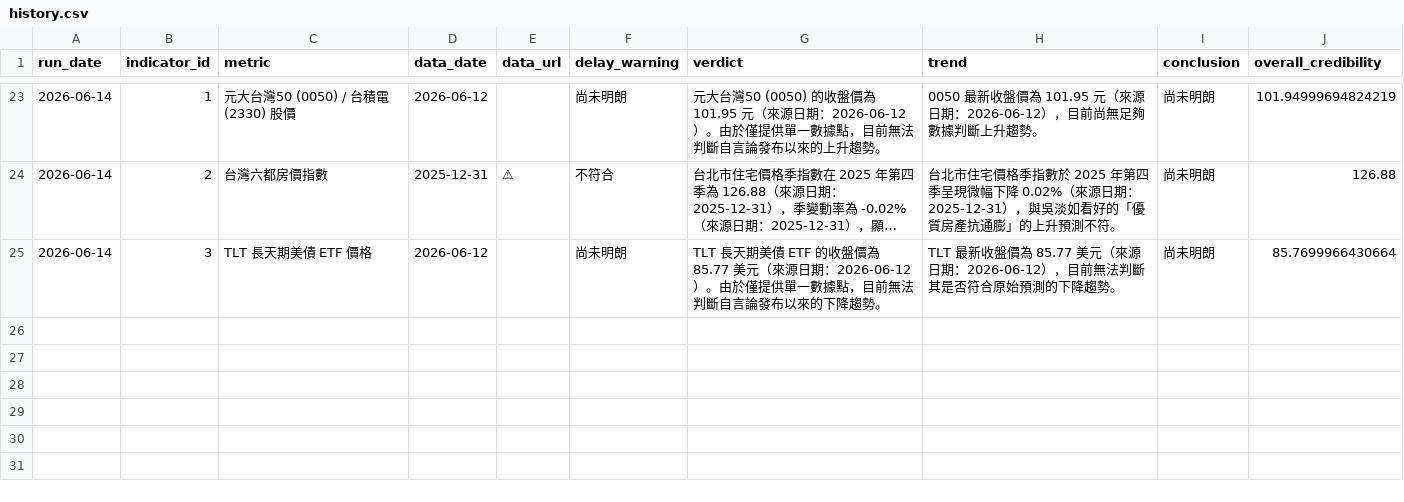
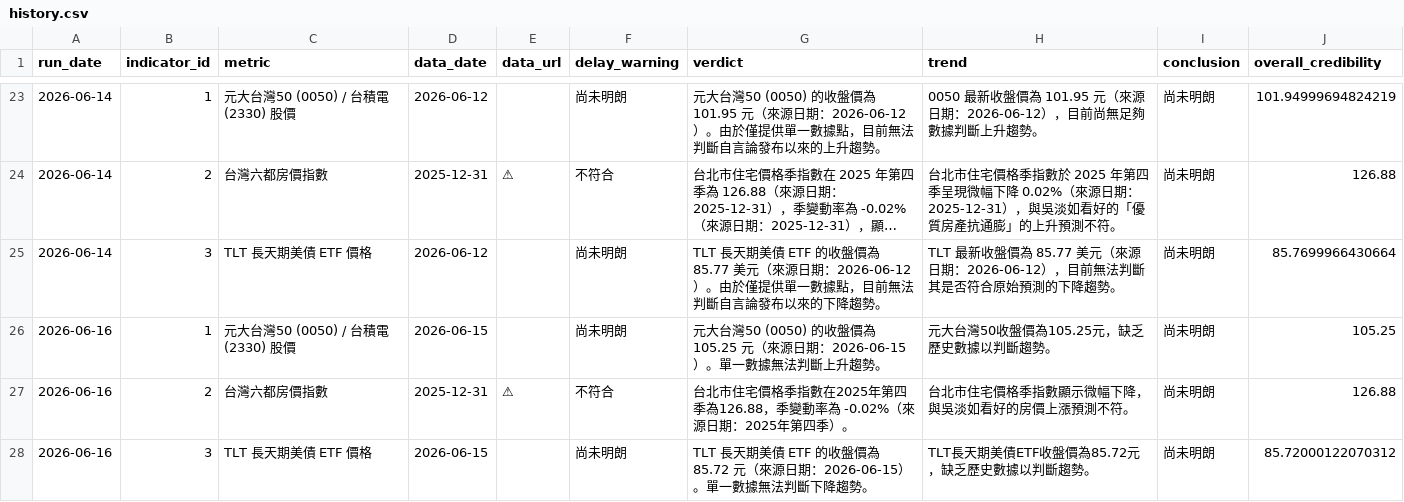
Before and after one commit to nrsabefmusic/01_wu_trend_2026, a CSV file: history.csv, drawn as a sheet; only a part is shown, gaps mark what is left out; long unchanged cells end in …; the diff names each change by its address in the sheet, - before the commit and + after, or states it on an @@ line.

```diff
--- a/history.csv
+++ b/history.csv
+row 26: 2026-06-16 | 1 | 元大台灣50 (0050) / 台積電 (2330) 股價 | 2026-06-15 |  | 尚未明朗 | 元大台灣50 (0050) 的收盤價為 105.25 元（來源日期：2026-06-15）。單一數據無法判斷上升趨勢。 | 元大台灣50收盤價為105.25元，缺乏歷史數據以判斷趨勢。 | 尚未明朗 | 105.25
+row 27: 2026-06-16 | 2 | 台灣六都房價指數 | 2025-12-31 | ⚠ | 不符合 | 台北市住宅價格季指數在2025年第四季為126.88，季變動率為 -0.02%（來源日期：2025年第四季）。 | 台北市住宅價格季指數顯示微幅下降，與吳淡如看好的房價上漲預測不符。 | 尚未明朗 | 126.88
+row 28: 2026-06-16 | 3 | TLT 長天期美債 ETF 價格 | 2026-06-15 |  | 尚未明朗 | TLT 長天期美債 ETF 的收盤價為 85.72 元（來源日期：2026-06-15）。單一數據無法判斷下降趨勢。 | TLT長天期美債ETF收盤價為85.72元，缺乏歷史數據以判斷趨勢。 | 尚未明朗 | 85.72000122070312
```
Also changed, not shown: 1 other file.
